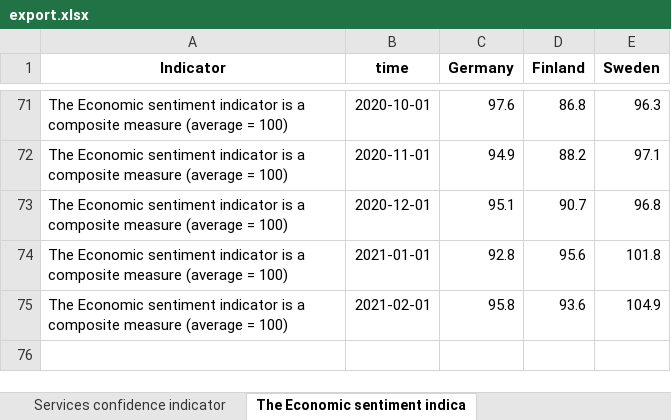
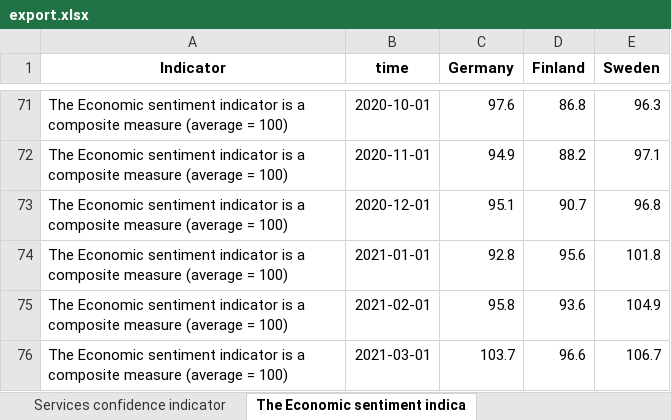
Before and after one commit to robonomist/robonomistClient, an Excel workbook: README_files/export.xlsx, sheet The Economic sentiment indica, drawn as a sheet; only a part is shown, gaps mark what is left out; values as stored, in another font and other column widths than the file's, no borders; the diff names each change by its address in the sheet, - before the commit and + after, or states it on an @@ line.

```diff
--- a/README_files/export.xlsx (sheet The Economic sentiment indica)
+++ b/README_files/export.xlsx (sheet The Economic sentiment indica)
+row 76: The Economic sentiment indicator is a composite measure (average = 100) | 2021-03-01 | 103.7 | 96.6 | 106.7
```
Also changed, not shown: sheet Consumer confidence indicator, sheet Services confidence indicator, sheet Industrial confidence indicat, sheet Construction confidence indic, sheet Retail trade confidence indic, sheet The Employment expectations i, 10 other files.
